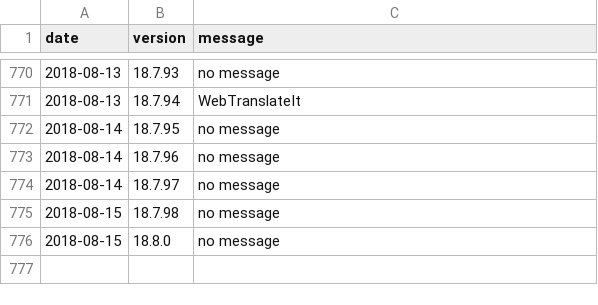
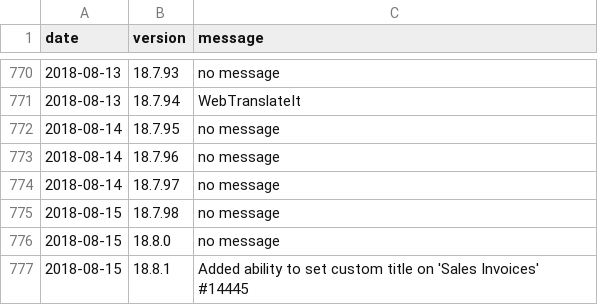
Before and after one commit to 3etechinns/www.manager.io, a CSV file: _data/releases.csv, drawn as a sheet; only a part is shown, gaps mark what is left out.

Commit message:
New release

```diff
--- a/_data/releases.csv
+++ b/_data/releases.csv
@@ -776 +776,2 @@ date,version,message
 2018-08-15,18.8.0,"no message"
+2018-08-15,18.8.1,"Added ability to set custom title on 'Sales Invoices' #14445"
```
